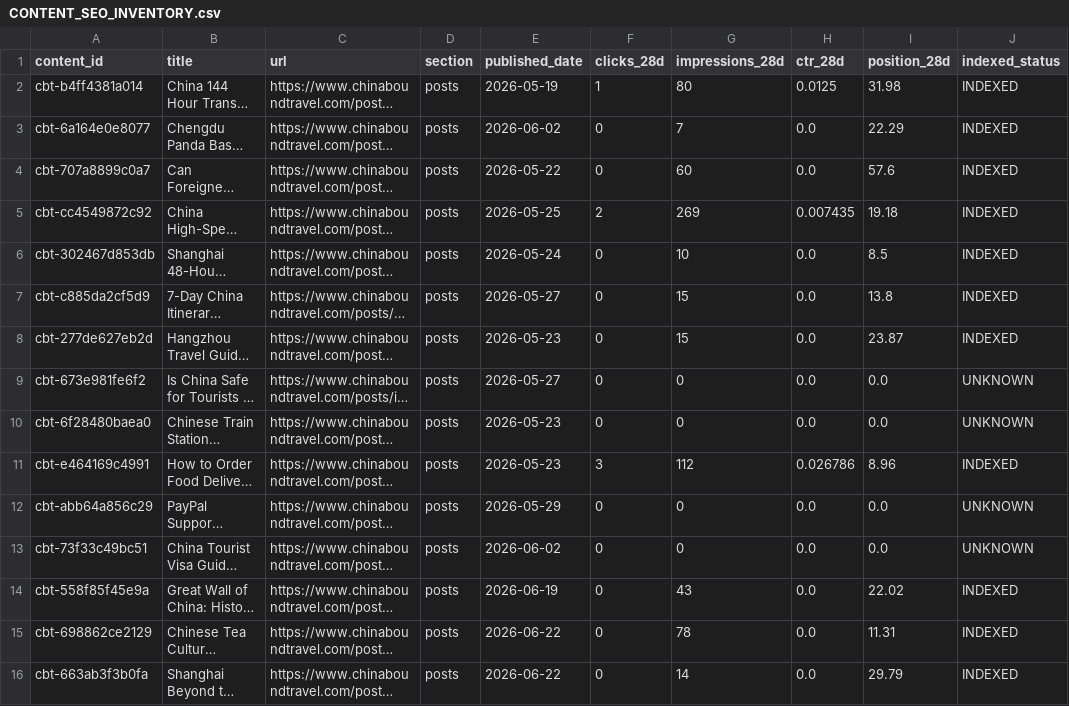
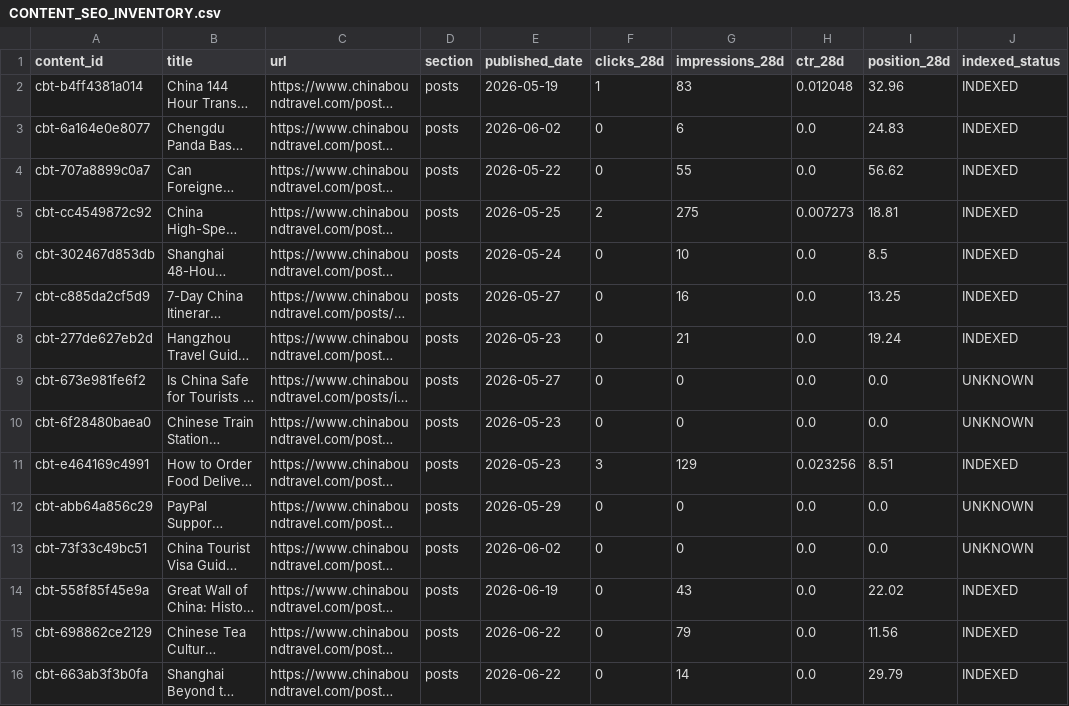
Before and after one commit to fys2388/chinaboundtravel, a CSV file: reports/seo/CONTENT_SEO_INVENTORY.csv, drawn as a sheet; only a part is shown; long unchanged cells end in …; the diff covers the shown part only; the diff names each change by its address in the sheet, - before the commit and + after, or states it on an @@ line.

```diff
--- a/reports/seo/CONTENT_SEO_INVENTORY.csv
+++ b/reports/seo/CONTENT_SEO_INVENTORY.csv
-G2 (impressions_28d): 80
+G2 (impressions_28d): 83
-H2 (ctr_28d): 0.0125
+H2 (ctr_28d): 0.012048
-I2 (position_28d): 31.98
+I2 (position_28d): 32.96
-G3 (impressions_28d): 7
+G3 (impressions_28d): 6
-I3 (position_28d): 22.29
+I3 (position_28d): 24.83
-G4 (impressions_28d): 60
+G4 (impressions_28d): 55
-I4 (position_28d): 57.6
+I4 (position_28d): 56.62
-G5 (impressions_28d): 269
+G5 (impressions_28d): 275
-H5 (ctr_28d): 0.007435
+H5 (ctr_28d): 0.007273
-I5 (position_28d): 19.18
+I5 (position_28d): 18.81
-G7 (impressions_28d): 15
+G7 (impressions_28d): 16
-I7 (position_28d): 13.8
+I7 (position_28d): 13.25
-G8 (impressions_28d): 15
+G8 (impressions_28d): 21
-I8 (position_28d): 23.87
+I8 (position_28d): 19.24
-G11 (impressions_28d): 112
+G11 (impressions_28d): 129
-H11 (ctr_28d): 0.026786
+H11 (ctr_28d): 0.023256
-I11 (position_28d): 8.96
+I11 (position_28d): 8.51
-G15 (impressions_28d): 78
+G15 (impressions_28d): 79
-I15 (position_28d): 11.31
+I15 (position_28d): 11.56
```
Also changed, not shown: 55 edited cells elsewhere in this file, reports/seo/raw_pages_28d.csv, 5 other files.
